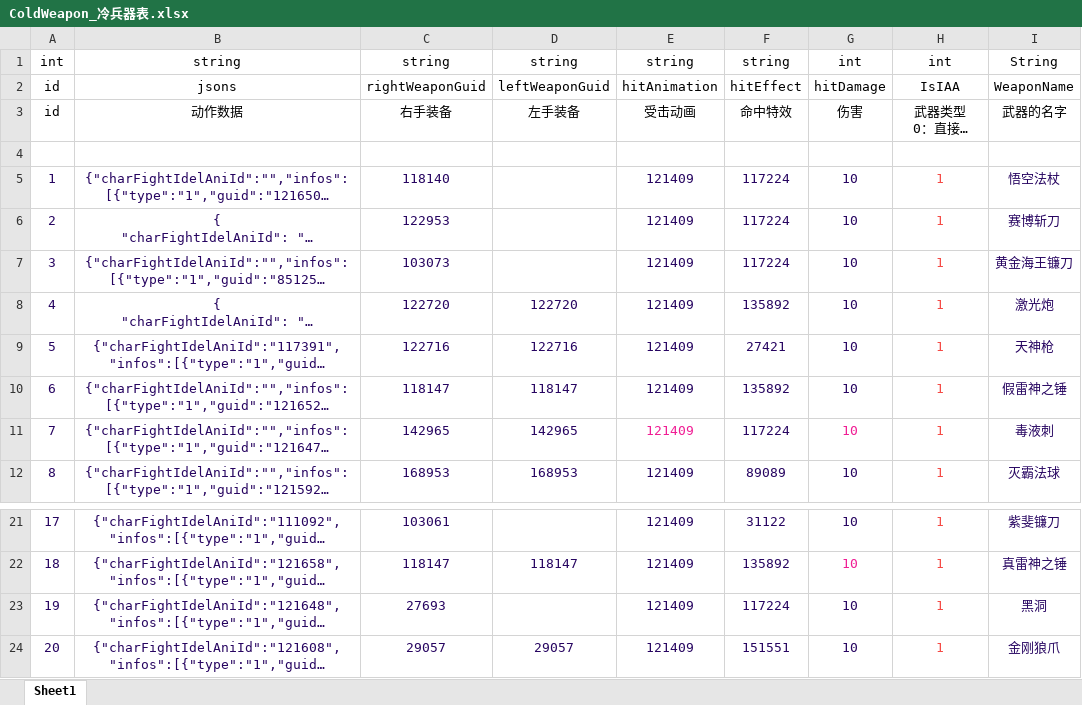
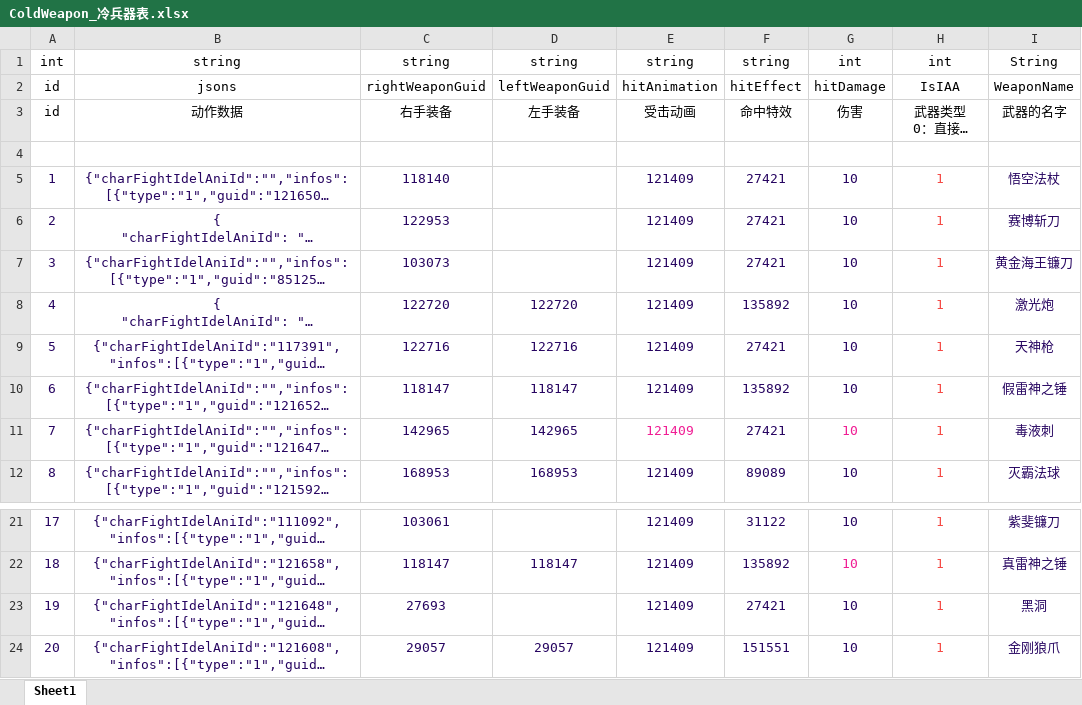
Before and after one commit to HKZUNITY/findx, an Excel workbook: findx/Excel/ColdWeapon_冷兵器表.xlsx, sheet Sheet1, drawn as a sheet; only a part is shown, gaps mark what is left out; long unchanged cells end in …; values as stored, in another font and other column widths than the file's, no borders; the diff names each change by its address in the sheet, - before the commit and + after, or states it on an @@ line.

```diff
--- a/findx/Excel/ColdWeapon_冷兵器表.xlsx (sheet Sheet1)
+++ b/findx/Excel/ColdWeapon_冷兵器表.xlsx (sheet Sheet1)
-F5:F7: 117224
+F5:F7: 27421
-F11: 117224
+F11: 27421
-F23: 117224
+F23: 27421
```
Also changed, not shown: 12 other files.
